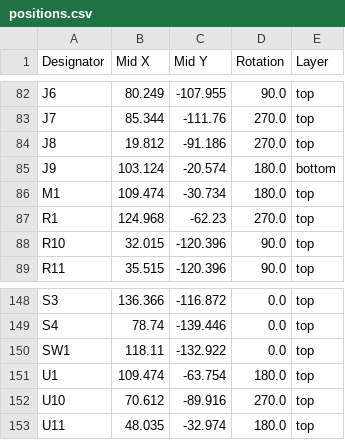
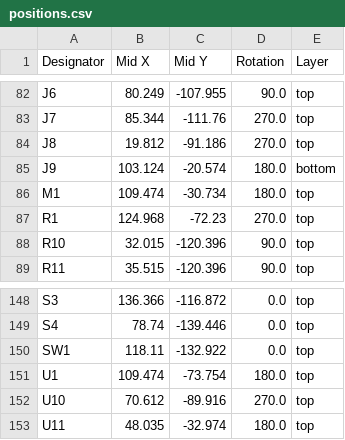
Before and after one commit to kmarx-kmarx-kmarx/Fluidcs-Hardware-V2, a CSV file: fab_outs/positions.csv, drawn as a sheet; only a part is shown, gaps mark what is left out.

```diff
--- a/fab_outs/positions.csv
+++ b/fab_outs/positions.csv
@@ -86,3 +86,3 @@ J9,103.124,-20.574,180.0,bottom
 M1,109.474,-30.734,180.0,top
-R1,124.968,-62.23,270.0,top
+R1,124.968,-72.23,270.0,top
 R10,32.015,-120.396,90.0,top
@@ -150,3 +150,3 @@ S4,78.74,-139.446,0.0,top
 SW1,118.11,-132.922,0.0,top
-U1,109.474,-63.754,180.0,top
+U1,109.474,-73.754,180.0,top
 U10,70.612,-89.916,270.0,top
```
Also changed, not shown: 14 other files.
